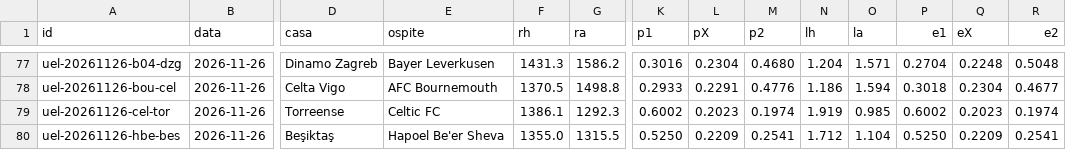
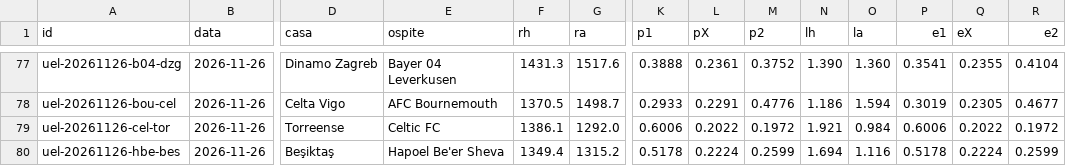
Before and after one commit to mim-analytic-bet/terminale, a CSV file: dati/coppe/previsioni_EL.csv, drawn as a sheet; only a part is shown, gaps mark what is left out; the diff covers the shown part only; the diff names each change by its address in the sheet, - before the commit and + after, or states it on an @@ line.

```diff
--- a/dati/coppe/previsioni_EL.csv
+++ b/dati/coppe/previsioni_EL.csv
-E77 (ospite): Bayer Leverkusen
+E77 (ospite): Bayer 04 Leverkusen
-G77 (ra): 1586.2
+G77 (ra): 1517.6
-K77 (p1): 0.3016
+K77 (p1): 0.3888
-L77 (pX): 0.2304
+L77 (pX): 0.2361
-M77 (p2): 0.4680
+M77 (p2): 0.3752
-N77 (lh): 1.204
+N77 (lh): 1.390
-O77 (la): 1.571
+O77 (la): 1.360
-P77 (e1): 0.2704
+P77 (e1): 0.3541
-Q77 (eX): 0.2248
+Q77 (eX): 0.2355
-R77 (e2): 0.5048
+R77 (e2): 0.4104
-G78 (ra): 1498.8
+G78 (ra): 1498.7
-P78 (e1): 0.3018
+P78 (e1): 0.3019
-Q78 (eX): 0.2304
+Q78 (eX): 0.2305
-G79 (ra): 1292.3
+G79 (ra): 1292.0
-K79 (p1): 0.6002
+K79 (p1): 0.6006
-L79 (pX): 0.2023
+L79 (pX): 0.2022
-M79 (p2): 0.1974
+M79 (p2): 0.1972
-N79 (lh): 1.919
+N79 (lh): 1.921
-O79 (la): 0.985
+O79 (la): 0.984
-P79 (e1): 0.6002
+P79 (e1): 0.6006
-Q79 (eX): 0.2023
+Q79 (eX): 0.2022
-R79 (e2): 0.1974
+R79 (e2): 0.1972
-F80 (rh): 1355.0
+F80 (rh): 1349.4
-G80 (ra): 1315.5
+G80 (ra): 1315.2
-K80 (p1): 0.5250
+K80 (p1): 0.5178
-L80 (pX): 0.2209
+L80 (pX): 0.2224
-M80 (p2): 0.2541
+M80 (p2): 0.2599
-N80 (lh): 1.712
+N80 (lh): 1.694
-O80 (la): 1.104
+O80 (la): 1.116
-P80 (e1): 0.5250
+P80 (e1): 0.5178
-Q80 (eX): 0.2209
+Q80 (eX): 0.2224
-R80 (e2): 0.2541
+R80 (e2): 0.2599
```
Also changed, not shown: 111 edited cells elsewhere in this file, dati/coppe/previsioni_CL.csv, 6 other files.
